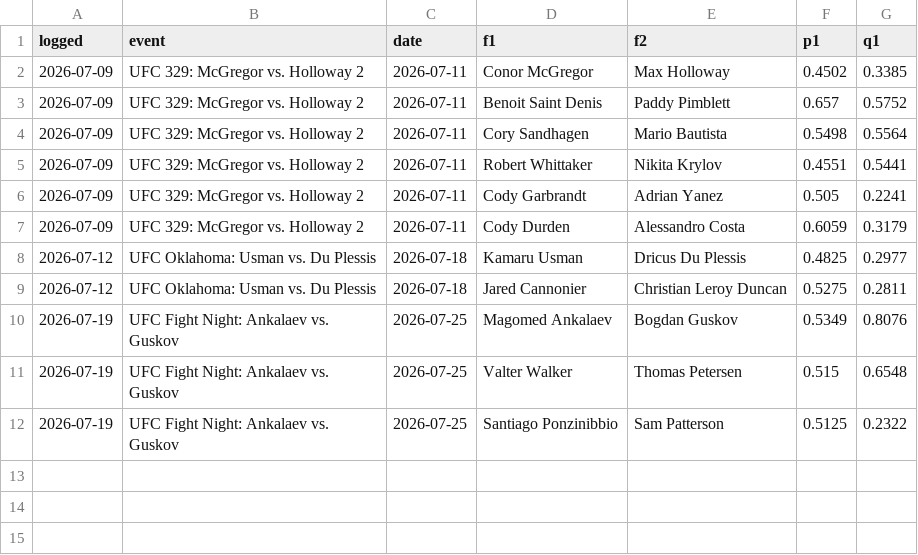
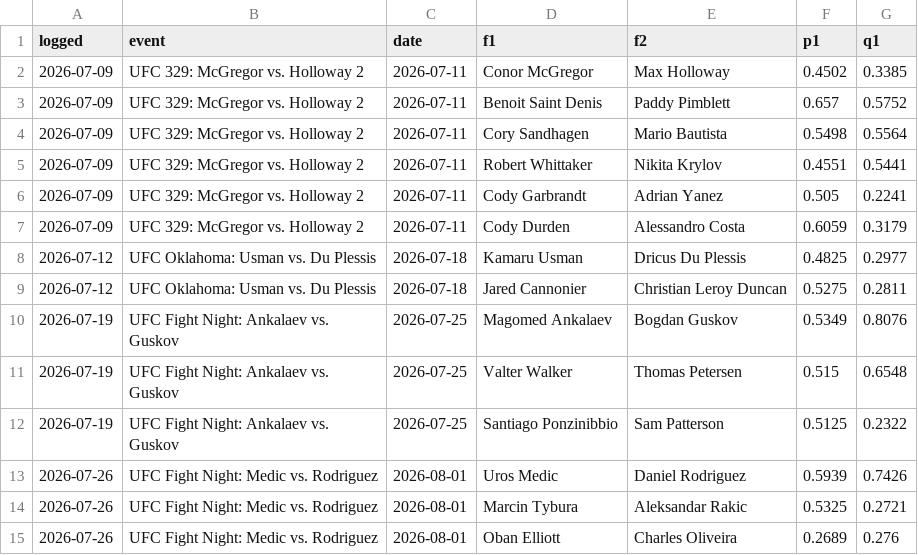
Before and after one commit to CheeseDagg/UFC-ODDS, a CSV file: Github/data/ufc_predictions.csv, drawn as a sheet.

```diff
--- a/Github/data/ufc_predictions.csv
+++ b/Github/data/ufc_predictions.csv
@@ -12 +12,4 @@ logged,event,date,f1,f2,p1,q1
 2026-07-19,UFC Fight Night: Ankalaev vs. Guskov,2026-07-25,Santiago Ponzinibbio,Sam Patterson,0.5125,0.2322
+2026-07-26,UFC Fight Night: Medic vs. Rodriguez,2026-08-01,Uros Medic,Daniel Rodriguez,0.5939,0.7426
+2026-07-26,UFC Fight Night: Medic vs. Rodriguez,2026-08-01,Marcin Tybura,Aleksandar Rakic,0.5325,0.2721
+2026-07-26,UFC Fight Night: Medic vs. Rodriguez,2026-08-01,Oban Elliott,Charles Oliveira,0.2689,0.276
```
Also changed, not shown: Github/data/ufc_predictions_blend.csv, Github/odds/upcoming.csv, 11 other files.
